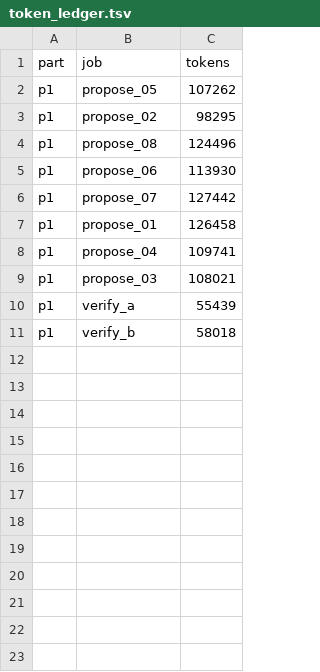
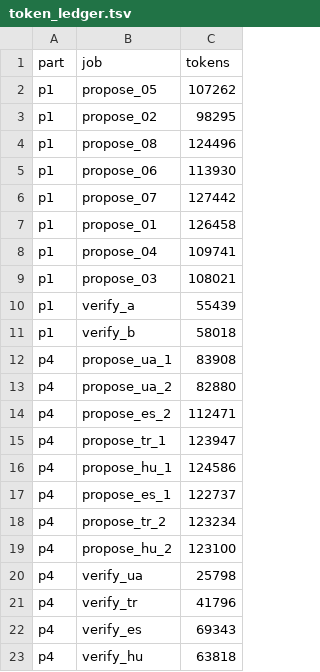
Before and after one commit to surhanakkristian-design/and-again-content, a TSV file: translation-offline/datapass/token_ledger.tsv, drawn as a sheet.

```diff
--- a/translation-offline/datapass/token_ledger.tsv
+++ b/translation-offline/datapass/token_ledger.tsv
@@ -11 +11,13 @@ p1	verify_a	55439
 p1	verify_b	58018
+p4	propose_ua_1	83908
+p4	propose_ua_2	82880
+p4	propose_es_2	112471
+p4	propose_tr_1	123947
+p4	propose_hu_1	124586
+p4	propose_es_1	122737
+p4	propose_tr_2	123234
+p4	propose_hu_2	123100
+p4	verify_ua	25798
+p4	verify_tr	41796
+p4	verify_es	69343
+p4	verify_hu	63818
```
Also changed, not shown: 57 other files.
